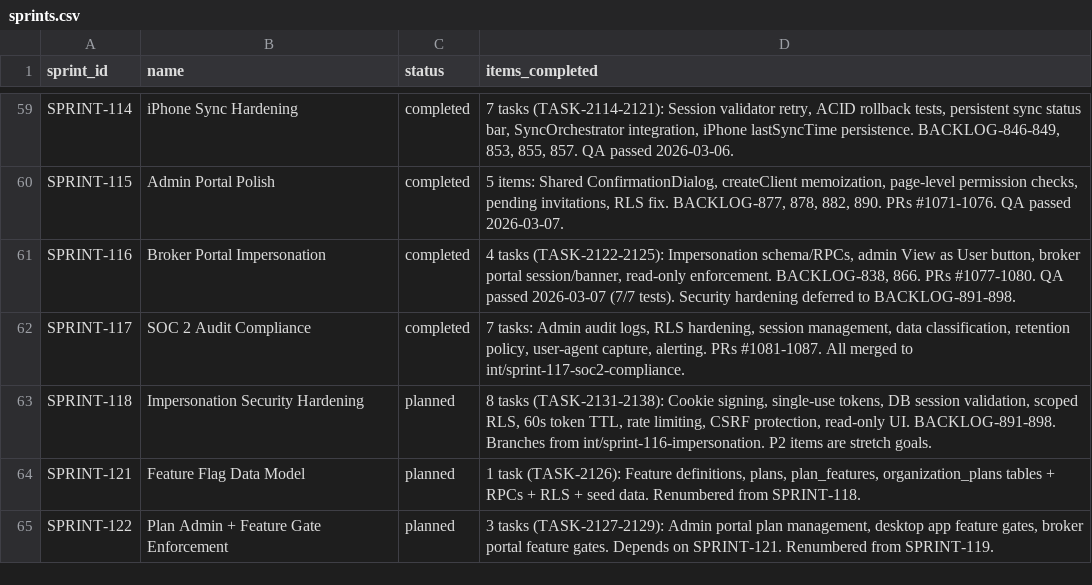
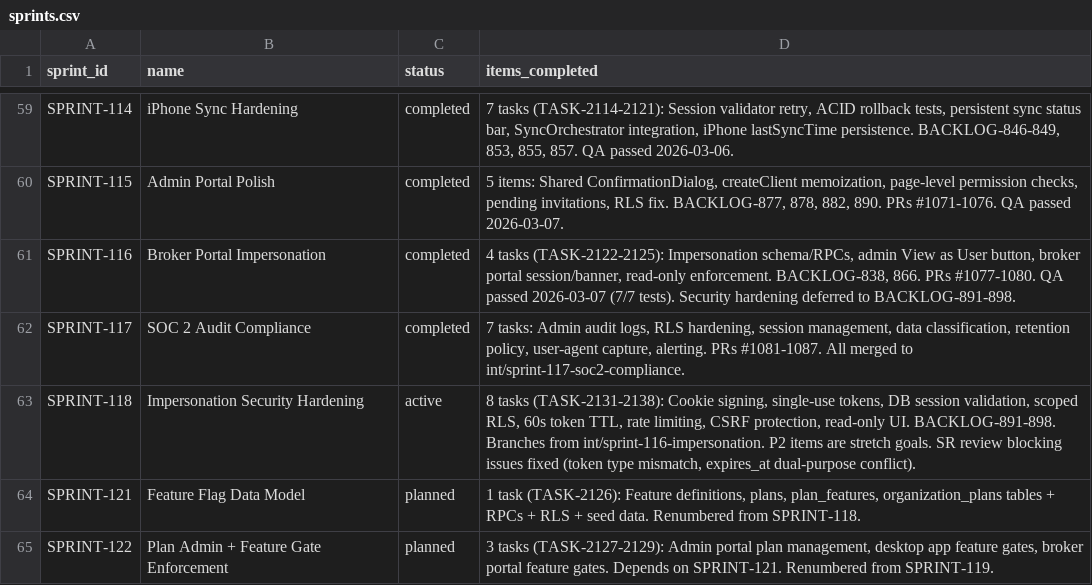
Before and after one commit to 5hdaniel/Mad, a CSV file: .claude/plans/backlog/data/sprints.csv, drawn as a sheet; only a part is shown, gaps mark what is left out.

```diff
--- a/.claude/plans/backlog/data/sprints.csv
+++ b/.claude/plans/backlog/data/sprints.csv
@@ -62,3 +62,3 @@ SPRINT-116,Broker Portal Impersonation,completed,"4 tasks (TASK-2122-2125): Impe
 SPRINT-117,SOC 2 Audit Compliance,completed,"7 tasks: Admin audit logs, RLS hardening, session management, data classification, retention policy, user-agent capture, alerting. PRs #1081-1087. All merged to int/sprint-117-soc2-compliance."
-SPRINT-118,Impersonation Security Hardening,planned,"8 tasks (TASK-2131-2138): Cookie signing, single-use tokens, DB session validation, scoped RLS, 60s token TTL, rate limiting, CSRF protection, read-only UI. BACKLOG-891-898. Branches from int/sprint-116-impersonation. P2 items are stretch goals."
+SPRINT-118,Impersonation Security Hardening,active,"8 tasks (TASK-2131-2138): Cookie signing, single-use tokens, DB session validation, scoped RLS, 60s token TTL, rate limiting, CSRF protection, read-only UI. BACKLOG-891-898. Branches from int/sprint-116-impersonation. P2 items are stretch goals. SR review blocking issues fixed (token type mismatch, expires_at dual-purpose conflict)."
 SPRINT-121,Feature Flag Data Model,planned,"1 task (TASK-2126): Feature definitions, plans, plan_features, organization_plans tables + RPCs + RLS + seed data. Renumbered from SPRINT-118."
```
Also changed, not shown: .claude/plans/backlog/data/backlog.csv, 6 other files.
